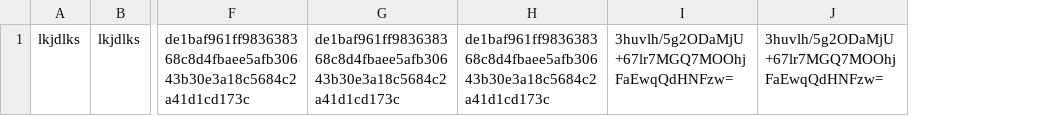
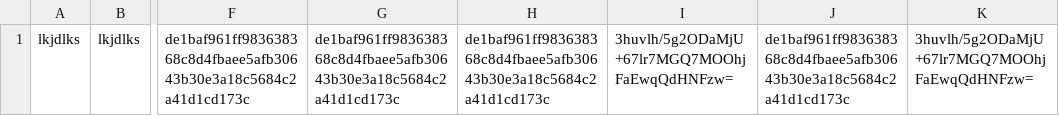
Before and after one commit to jchartrand/dcc-hash-registry, a CSV file: 1.csv, drawn as a sheet; only a part is shown, gaps mark what is left out; the diff names each change by its address in the sheet, - before the commit and + after, or states it on an @@ line.

Commit message:
add hash to registry

```diff
--- a/1.csv
+++ b/1.csv
+column J, row 1: de1baf961ff983638368c8d4fbaee5afb30643b30e3a18c5684c2a41d1cd173c
```
